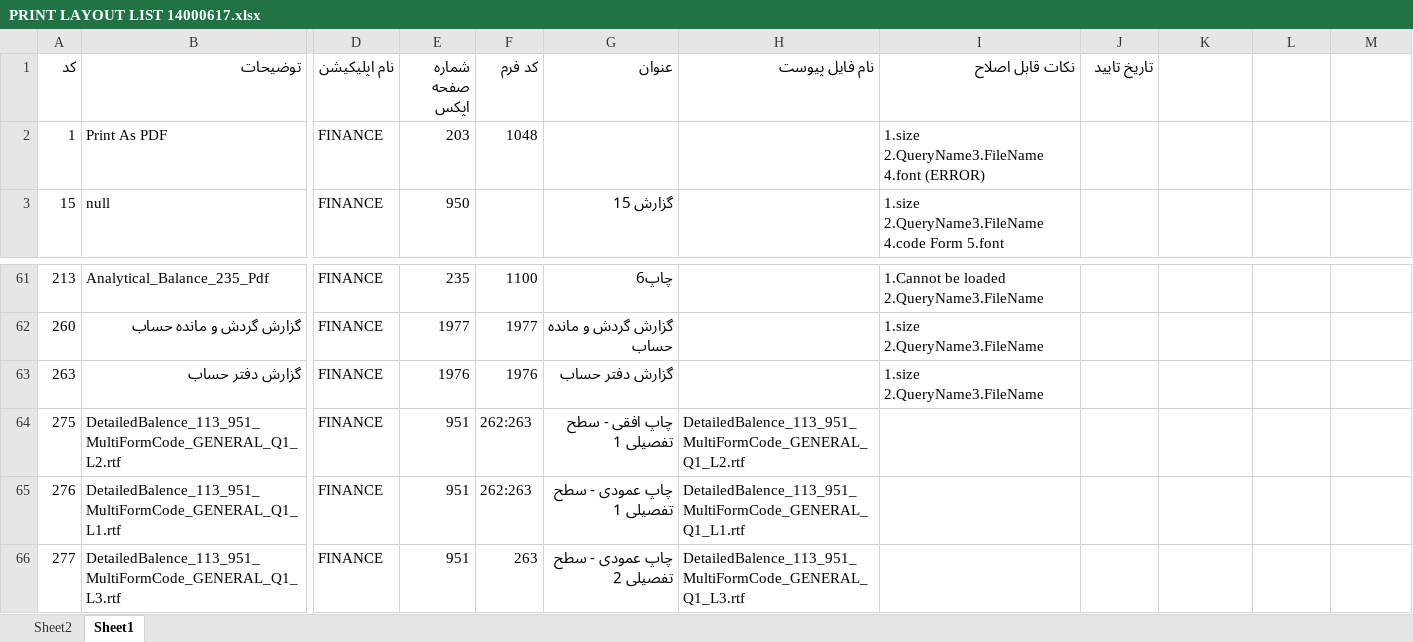
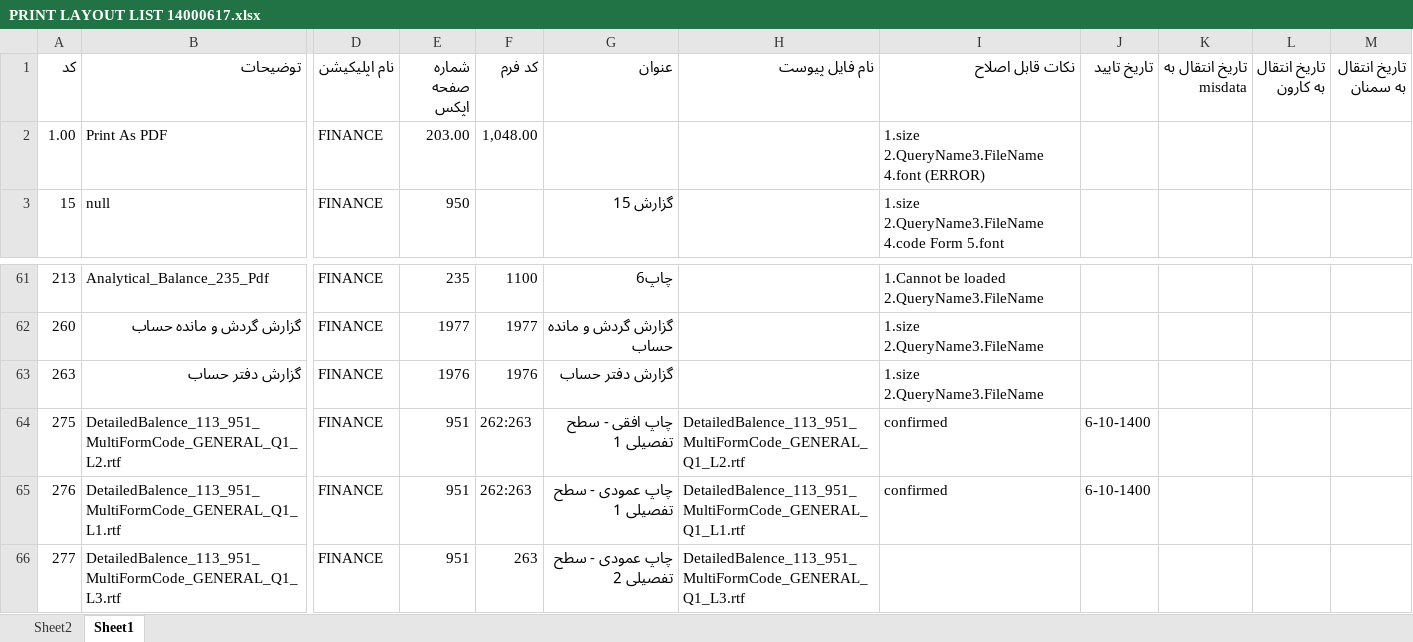
Before and after one commit to MinaAbdi70/fara_chap_rps, an Excel workbook: PRINT LAYOUT LIST 14000617.xlsx, sheet Sheet1, drawn as a sheet; only a part is shown, gaps mark what is left out; values as stored, in another font and other column widths than the file's, no cell formats; the diff covers the shown part only; the diff names each change by its address in the sheet, - before the commit and + after, or states it on an @@ line.

```diff
--- a/PRINT LAYOUT LIST 14000617.xlsx (sheet Sheet1)
+++ b/PRINT LAYOUT LIST 14000617.xlsx (sheet Sheet1)
-K1: (empty)
+K1: تاریخ انتقال به misdata
-L1: (empty)
+L1: تاریخ انتقال به کارون
-M1: (empty)
+M1: تاریخ انتقال به سمنان
-A2 (کد): 1
+A2 (کد): 1.00
-E2 (شماره صفحه اپکس): 203
+E2 (شماره صفحه اپکس): 203.00
-F2 (کد فرم): 1048
+F2 (کد فرم): 1,048.00
-I64:I65 (نکات قابل اصلاح): (empty)
+I64:I65 (نکات قابل اصلاح): confirmed
-J64:J65 (تاریخ تایید): (empty)
+J64:J65 (تاریخ تایید): 6-10-1400
```
Also changed, not shown: 2 added rows, 2 removed rows and 15 edited cells elsewhere in this sheet, cell formats.
